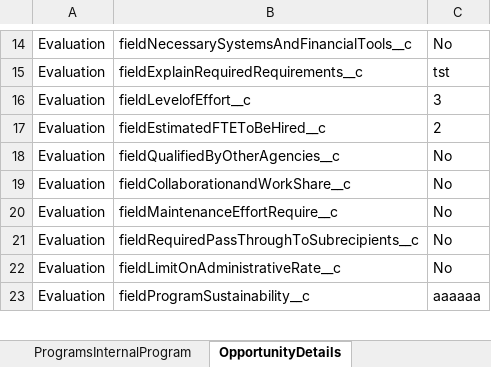
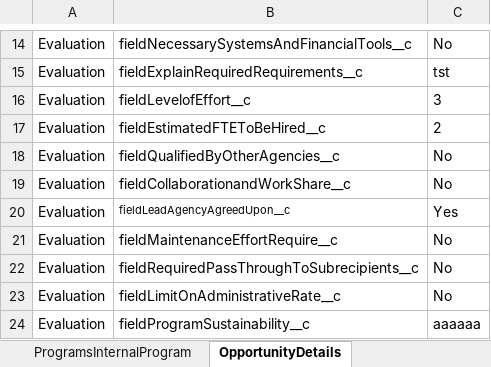
Before and after one commit to DilipHatagale-REISys/govgrants-framework-automation-fw-classic-flows, an Excel workbook: src/main/resources/Field_Values.xlsx, sheet OpportunityDetails, drawn as a sheet; only a part is shown, gaps mark what is left out; values as stored, in another font and other column widths than the file's, no borders; the diff names each change by its address in the sheet, - before the commit and + after, or states it on an @@ line.

Commit message:
updated opportunity - pre application

```diff
--- a/src/main/resources/Field_Values.xlsx (sheet OpportunityDetails)
+++ b/src/main/resources/Field_Values.xlsx (sheet OpportunityDetails)
+row 20: Evaluation | fieldLeadAgencyAgreedUpon__c | Yes
```
Also changed, not shown: 7 other files.
